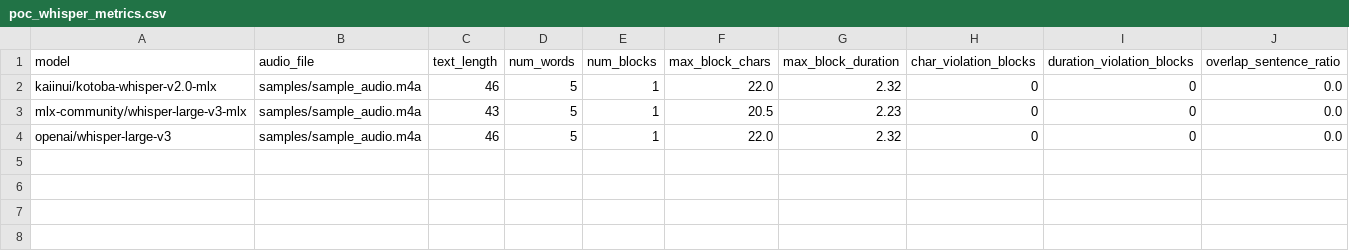
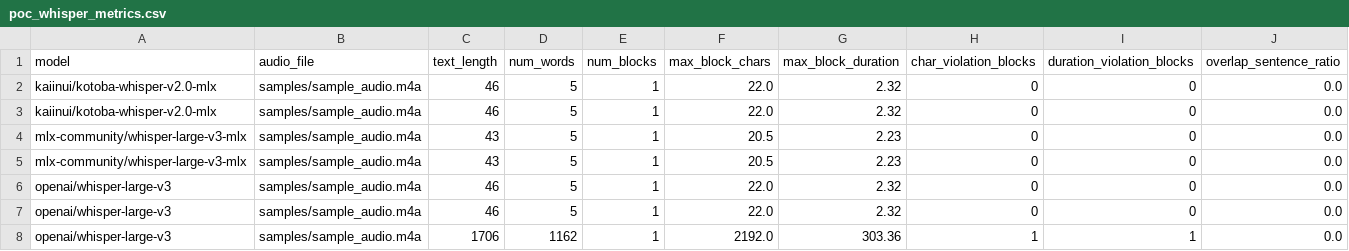
Before and after one commit to shotaro311/FlowCut, a CSV file: reports/poc_whisper_metrics.csv, drawn as a sheet.

Commit message:
chore: disable blocking and refresh docs

```diff
--- a/reports/poc_whisper_metrics.csv
+++ b/reports/poc_whisper_metrics.csv
@@ -2,3 +2,7 @@ model,audio_file,text_length,num_words,num_blocks,max_block_chars,max_block_dura
 kaiinui/kotoba-whisper-v2.0-mlx,samples/sample_audio.m4a,46,5,1,22.0,2.32,0,0,0.0
+kaiinui/kotoba-whisper-v2.0-mlx,samples/sample_audio.m4a,46,5,1,22.0,2.32,0,0,0.0
+mlx-community/whisper-large-v3-mlx,samples/sample_audio.m4a,43,5,1,20.5,2.23,0,0,0.0
 mlx-community/whisper-large-v3-mlx,samples/sample_audio.m4a,43,5,1,20.5,2.23,0,0,0.0
 openai/whisper-large-v3,samples/sample_audio.m4a,46,5,1,22.0,2.32,0,0,0.0
+openai/whisper-large-v3,samples/sample_audio.m4a,46,5,1,22.0,2.32,0,0,0.0
+openai/whisper-large-v3,samples/sample_audio.m4a,1706,1162,1,2192.0,303.36,1,1,0.0
```
Also changed, not shown: 19 other files.
